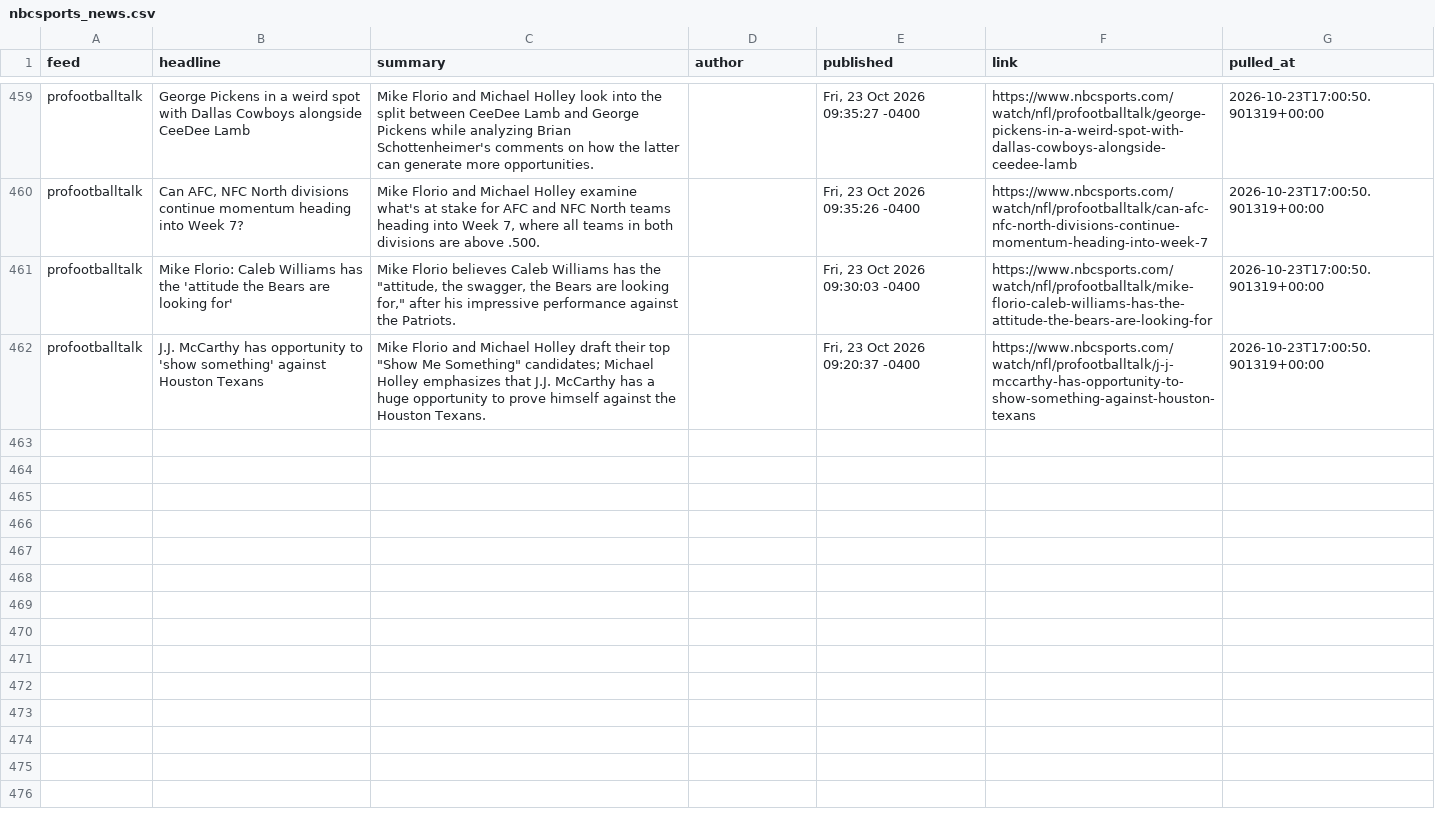
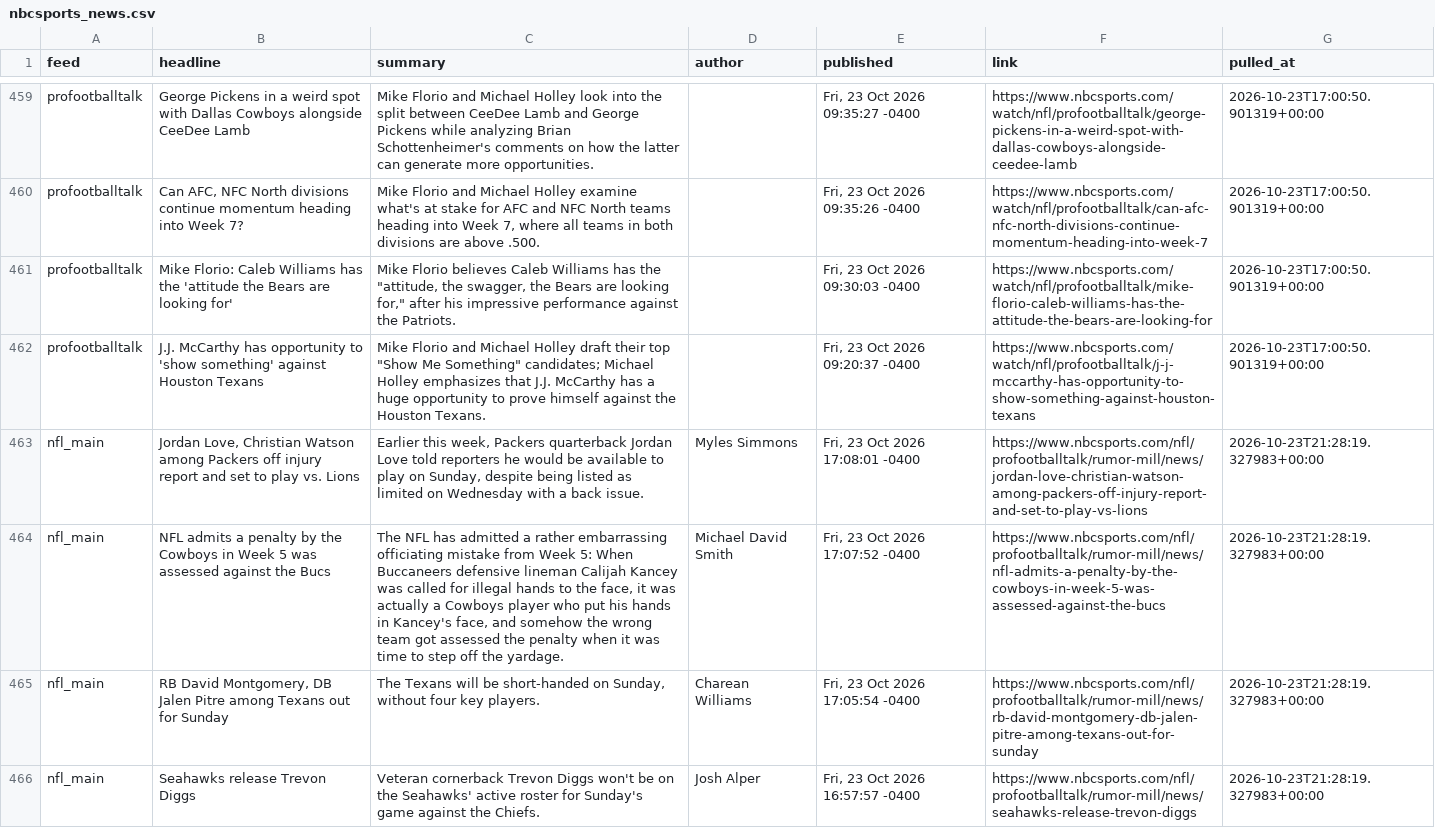
Before and after one commit to alexanderseaney-sketch/ParlayModel, a CSV file: data/raw/nbcsports_news.csv, drawn as a sheet; only a part is shown, gaps mark what is left out; the diff names each change by its address in the sheet, - before the commit and + after, or states it on an @@ line.

```diff
--- a/data/raw/nbcsports_news.csv
+++ b/data/raw/nbcsports_news.csv
+row 463: nfl_main | Jordan Love, Christian Watson among Packers off injury report and set to play vs. Lions | Earlier this week, Packers quarterback Jordan Love told reporters he would be available to play on Sunday, despite being listed as limited on Wednesday with a back issue. | Myles Simmons | Fri, 23 Oct 2026 17:08:01 -0400 | https://www.nbcsports.com/nfl/profootballtalk/rumor-mill/news/jordan-love-christian-watson-among-packers-off-injury-report-and-set-to-play-vs-lions | 2026-10-23T21:28:19.327983+00:00
+row 464: nfl_main | NFL admits a penalty by the Cowboys in Week 5 was assessed against the Bucs | The NFL has admitted a rather embarrassing officiating mistake from Week 5: When Buccaneers defensive lineman Calijah Kancey was called for illegal hands to the face, it was actually a Cowboys player who put his hands in Kancey's face, and somehow the wrong team got assessed the penalty when it was time to step off the yardage. | Michael David Smith | Fri, 23 Oct 2026 17:07:52 -0400 | https://www.nbcsports.com/nfl/profootballtalk/rumor-mill/news/nfl-admits-a-penalty-by-the-cowboys-in-week-5-was-assessed-against-the-bucs | 2026-10-23T21:28:19.327983+00:00
+row 465: nfl_main | RB David Montgomery, DB Jalen Pitre among Texans out for Sunday | The Texans will be short-handed on Sunday, without four key players. | Charean Williams | Fri, 23 Oct 2026 17:05:54 -0400 | https://www.nbcsports.com/nfl/profootballtalk/rumor-mill/news/rb-david-montgomery-db-jalen-pitre-among-texans-out-for-sunday | 2026-10-23T21:28:19.327983+00:00
+row 466: nfl_main | Seahawks release Trevon Diggs | Veteran cornerback Trevon Diggs won't be on the Seahawks' active roster for Sunday's game against the Chiefs. | Josh Alper | Fri, 23 Oct 2026 16:57:57 -0400 | https://www.nbcsports.com/nfl/profootballtalk/rumor-mill/news/seahawks-release-trevon-diggs | 2026-10-23T21:28:19.327983+00:00
```
Also changed, not shown: data/raw/footballguys_depth.csv, data/raw/nfl_rosters.csv, 8 other files.
